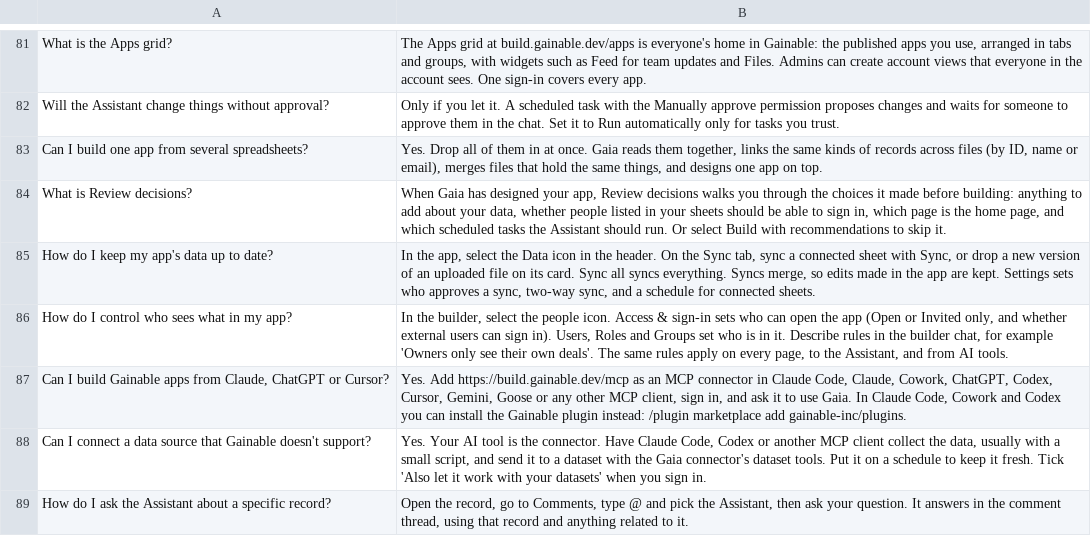
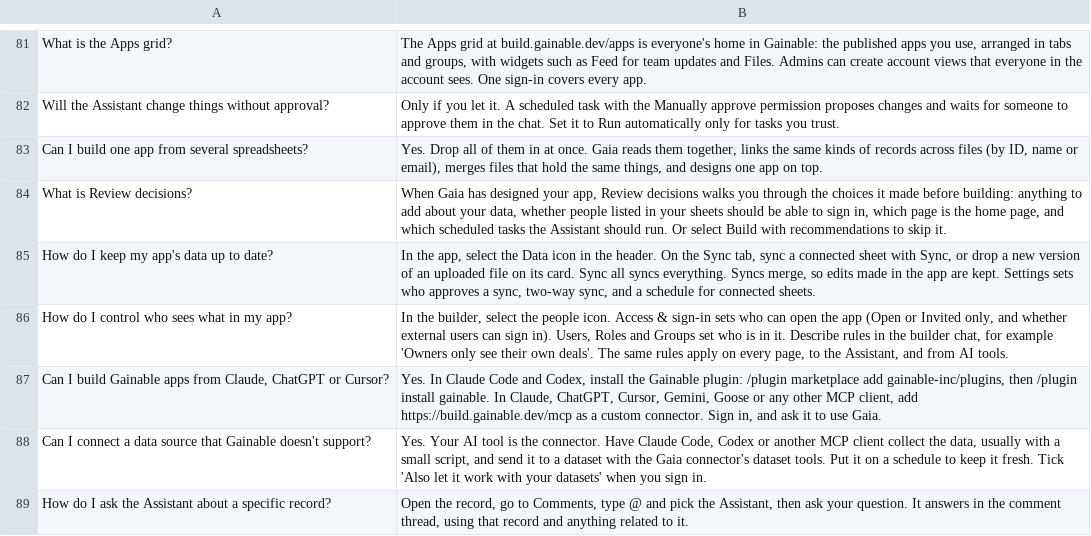
Before and after one commit to gainable-inc/docs, a CSV file: fin-ai-training-questions.csv, drawn as a sheet; only a part is shown, gaps mark what is left out.

```diff
--- a/fin-ai-training-questions.csv
+++ b/fin-ai-training-questions.csv
@@ -86,3 +86,3 @@
 "How do I control who sees what in my app?","In the builder, select the people icon. Access & sign-in sets who can open the app (Open or Invited only, and whether external users can sign in). Users, Roles and Groups set who is in it. Describe rules in the builder chat, for example 'Owners only see their own deals'. The same rules apply on every page, to the Assistant, and from AI tools."
-"Can I build Gainable apps from Claude, ChatGPT or Cursor?","Yes. Add https://build.gainable.dev/mcp as an MCP connector in Claude Code, Claude, Cowork, ChatGPT, Codex, Cursor, Gemini, Goose or any other MCP client, sign in, and ask it to use Gaia. In Claude Code, Cowork and Codex you can install the Gainable plugin instead: /plugin marketplace add gainable-inc/plugins."
+"Can I build Gainable apps from Claude, ChatGPT or Cursor?","Yes. In Claude Code and Codex, install the Gainable plugin: /plugin marketplace add gainable-inc/plugins, then /plugin install gainable. In Claude, ChatGPT, Cursor, Gemini, Goose or any other MCP client, add https://build.gainable.dev/mcp as a custom connector. Sign in, and ask it to use Gaia."
 "Can I connect a data source that Gainable doesn't support?","Yes. Your AI tool is the connector. Have Claude Code, Codex or another MCP client collect the data, usually with a small script, and send it to a dataset with the Gaia connector's dataset tools. Put it on a schedule to keep it fresh. Tick 'Also let it work with your datasets' when you sign in."
```
Also changed, not shown: 11 other files.
